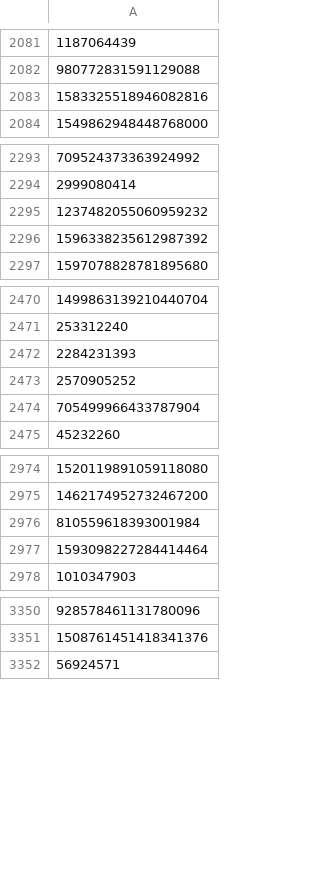
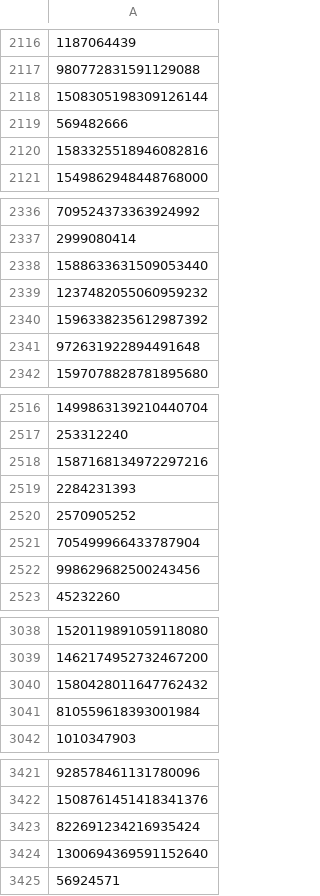
Before and after one commit to shadowblocker/twitter-blocklists, a CSV file: twitter-fascism/fascism-tweet-blocklist.csv, drawn as a sheet; only a part is shown, gaps mark what is left out; the diff covers the shown part only.

```diff
--- a/twitter-fascism/fascism-tweet-blocklist.csv
+++ b/twitter-fascism/fascism-tweet-blocklist.csv
@@ -2082,2 +2117,4 @@
 980772831591129088
+1508305198309126144
+569482666
 1583325518946082816
@@ -2294,4 +2337,6 @@
 2999080414
+1588633631509053440
 1237482055060959232
 1596338235612987392
+972631922894491648
 1597078828781895680
@@ -2471,2 +2517,3 @@
 253312240
+1587168134972297216
 2284231393
@@ -2474,2 +2521,3 @@
 705499966433787904
+998629682500243456
 45232260
@@ -2975,4 +3039,4 @@
 1462174952732467200
+1580428011647762432
 810559618393001984
-1593098227284414464
 1010347903
@@ -3351,2 +3422,4 @@
 1508761451418341376
+822691234216935424
+1300694369591152640
 56924571
```
Also changed, not shown: 107 added rows, 9 moved rows and 2 edited cells elsewhere in this file, 6 other files.
